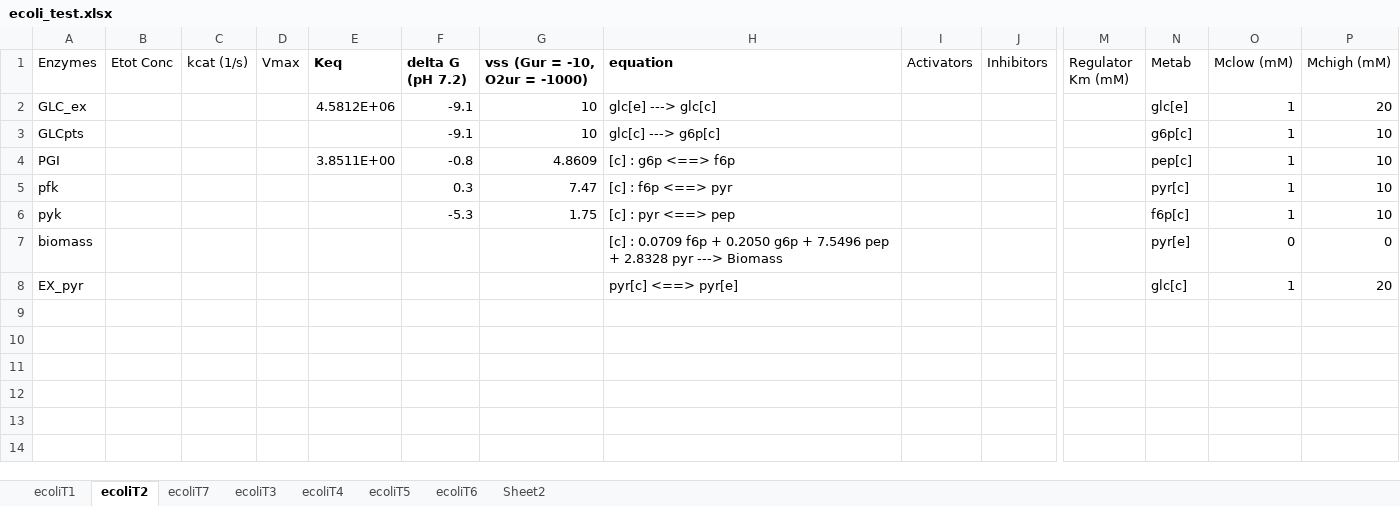
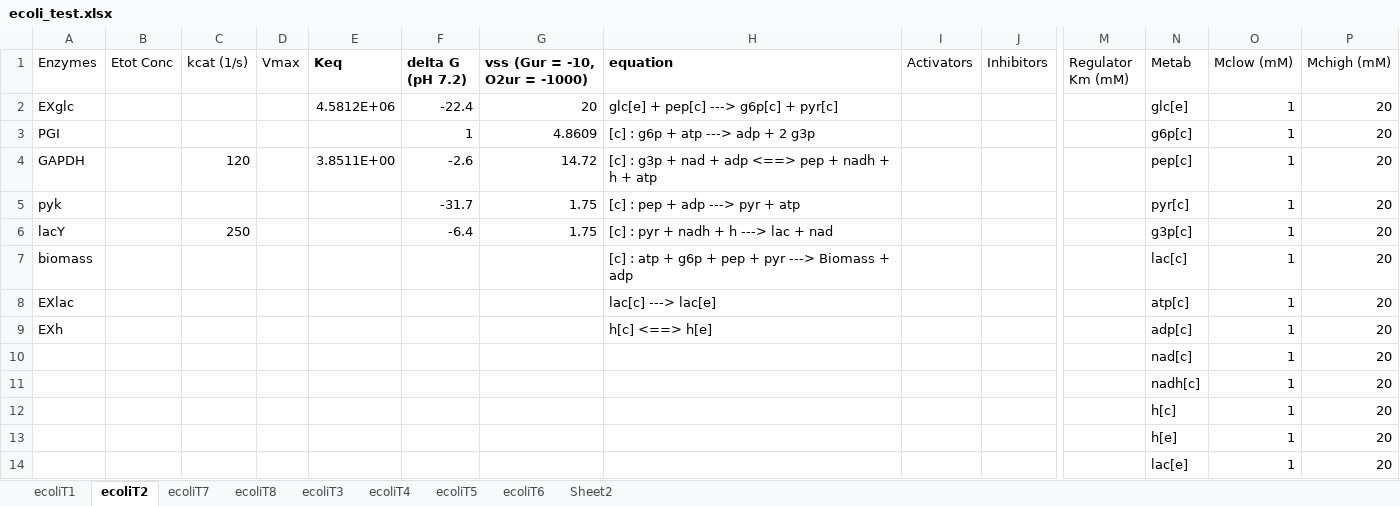
Before and after one commit to shyamsrinivasan/ident, an Excel workbook: KineticModel/ecoli_test.xlsx, sheet ecoliT2, drawn as a sheet; only a part is shown, gaps mark what is left out; values as stored, in another font and other column widths than the file's, no borders; removed rows and columns are numbered as before the commit, all else as after; rows hold the shown columns only; the diff names each change by its address in the sheet, - before the commit and + after, or states it on an @@ line.

```diff
--- a/KineticModel/ecoli_test.xlsx (sheet ecoliT2)
+++ b/KineticModel/ecoli_test.xlsx (sheet ecoliT2)
+sheet tab: ecoliT8
-A2 (Enzymes): GLC_ex
+A2 (Enzymes): EXglc
-F2 (delta G (pH 7.2)): -9.1
+F2 (delta G (pH 7.2)): -22.4
-G2 (vss (Gur = -10, O2ur = -1000)): 10
+G2 (vss (Gur = -10, O2ur = -1000)): 20
-H2 (equation): glc[e] ---> glc[c]
+H2 (equation): glc[e] + pep[c] ---> g6p[c] + pyr[c]
-row 3: GLCpts |  |  |  |  | -9.1 | 10 | glc[c] ---> g6p[c] |  |  |  | g6p[c] | 1 | 10
-E3 (Keq): 3.8511E+00
+E3 (Keq): (empty)
-F3 (delta G (pH 7.2)): -0.8
+F3 (delta G (pH 7.2)): 1
-H3 (equation): [c] : g6p <==> f6p
+H3 (equation): [c] : g6p + atp ---> adp + 2 g3p
-N3 (Metab): pep[c]
+N3 (Metab): g6p[c]
-P3 (Mchigh (mM)): 10
+P3 (Mchigh (mM)): 20
-row 5: pfk |  |  |  |  | 0.3 | 7.47 | [c] : f6p <==> pyr |  |  |  | pyr[c] | 1 | 10
+row 4: GAPDH |  | 120 |  | 3.8511E+00 | -2.6 | 14.72 | [c] : g3p + nad + adp <==> pep + nadh + h + atp |  |  |  | pep[c] | 1 | 20
-F5 (delta G (pH 7.2)): -5.3
+F5 (delta G (pH 7.2)): -31.7
-H5 (equation): [c] : pyr <==> pep
+H5 (equation): [c] : pep + adp ---> pyr + atp
-N5 (Metab): f6p[c]
+N5 (Metab): pyr[c]
-P5 (Mchigh (mM)): 10
+P5 (Mchigh (mM)): 20
-row 7: biomass |  |  |  |  |  |  | [c] : 0.0709 f6p + 0.2050 g6p + 7.5496 pep + 2.8328 pyr ---> Biomass |  |  |  | pyr[e] | 0 | 0
+row 6: lacY |  | 250 |  |  | -6.4 | 1.75 | [c] : pyr + nadh + h ---> lac + nad |  |  |  | g3p[c] | 1 | 20
+row 7: biomass |  |  |  |  |  |  | [c] : atp + g6p + pep + pyr ---> Biomass + adp |  |  |  | lac[c] | 1 | 20
+row 8: EXlac |  |  |  |  |  |  | lac[c] ---> lac[e] |  |  |  | atp[c] | 1 | 20
-A9 (Enzymes): EX_pyr
+A9 (Enzymes): EXh
-H9 (equation): pyr[c] <==> pyr[e]
+H9 (equation): h[c] <==> h[e]
-N9 (Metab): glc[c]
+N9 (Metab): adp[c]
+row 10:  |  |  |  |  |  |  |  |  |  |  | nad[c] | 1 | 20
+row 11:  |  |  |  |  |  |  |  |  |  |  | nadh[c] | 1 | 20
+row 12:  |  |  |  |  |  |  |  |  |  |  | h[c] | 1 | 20
+row 13:  |  |  |  |  |  |  |  |  |  |  | h[e] | 1 | 20
+row 14:  |  |  |  |  |  |  |  |  |  |  | lac[e] | 1 | 20
```
Also changed, not shown: sheet ecoliT7, sheet Sheet2, 17 other files.
